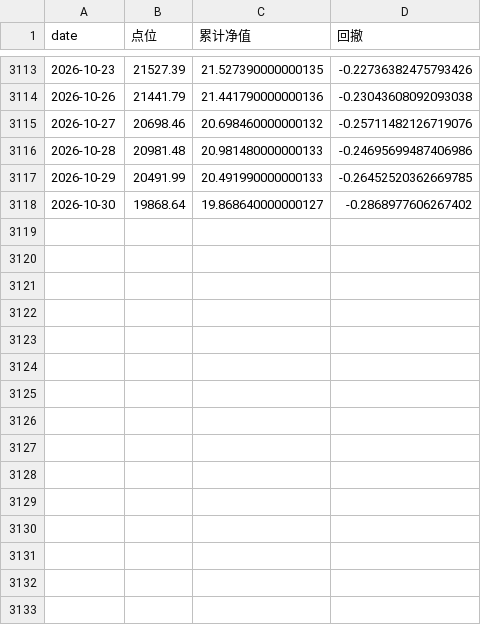
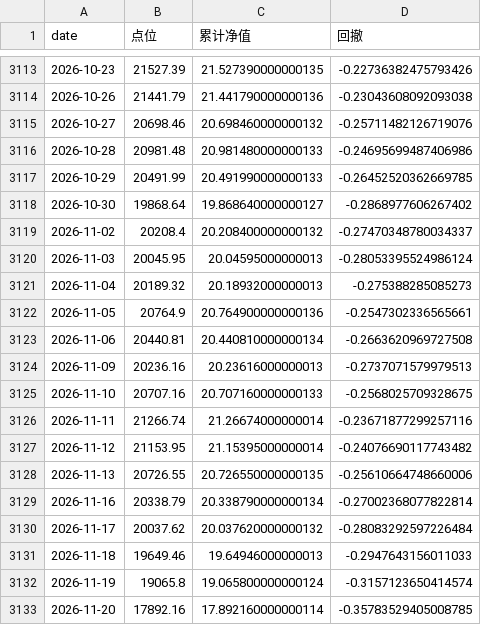
Before and after one commit to Ron-Wang/InvestmentQuant, a CSV file: index-ronValue30/ron_nav.csv, drawn as a sheet; only a part is shown, gaps mark what is left out.

```diff
--- a/index-ronValue30/ron_nav.csv
+++ b/index-ronValue30/ron_nav.csv
@@ -3118 +3118,16 @@
 2026-10-30,19868.64,19.868640000000127,-0.2868977606267402
+2026-11-02,20208.4,20.208400000000132,-0.27470348780034337
+2026-11-03,20045.95,20.04595000000013,-0.28053395524986124
+2026-11-04,20189.32,20.18932000000013,-0.275388285085273
+2026-11-05,20764.9,20.764900000000136,-0.2547302336565661
+2026-11-06,20440.81,20.440810000000134,-0.2663620969727508
+2026-11-09,20236.16,20.23616000000013,-0.2737071579979513
+2026-11-10,20707.16,20.707160000000133,-0.2568025709328675
+2026-11-11,21266.74,21.26674000000014,-0.23671877299257116
+2026-11-12,21153.95,21.15395000000014,-0.24076690117743482
+2026-11-13,20726.55,20.726550000000135,-0.25610664748660006
+2026-11-16,20338.79,20.338790000000134,-0.27002368077822814
+2026-11-17,20037.62,20.037620000000132,-0.28083292597226484
+2026-11-18,19649.46,19.64946000000013,-0.2947643156011033
+2026-11-19,19065.8,19.065800000000124,-0.3157123650414574
+2026-11-20,17892.16,17.892160000000114,-0.35783529405008785
```
Also changed, not shown: index-ronValue30/ron_factor_stats.csv, index-ronValue30/ron_latest_constituents.csv, 4 other files.
